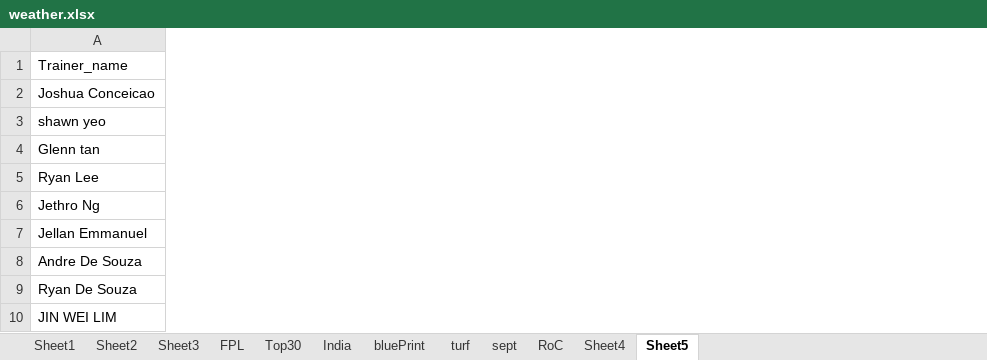
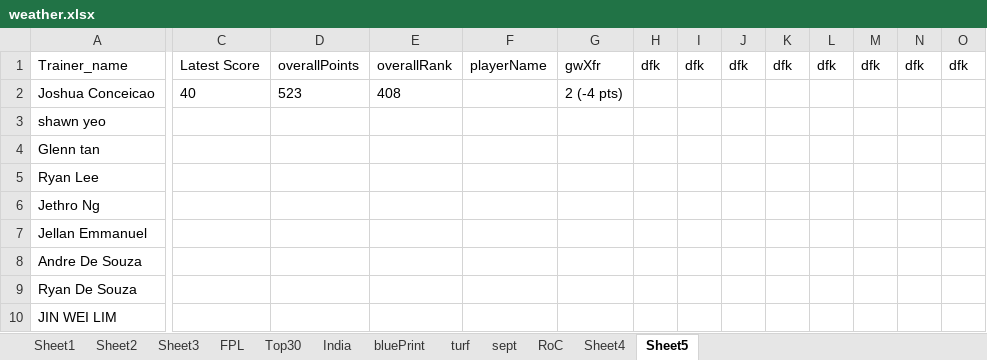
Before and after one commit to TenForBen/TenForBen.github.io, an Excel workbook: EdisonLogs/weather.xlsx, sheet Sheet5, drawn as a sheet; only a part is shown, gaps mark what is left out; values as stored, in another font and other column widths than the file's, no borders; the diff covers the shown part only; the diff names each change by its address in the sheet, - before the commit and + after, or states it on an @@ line.

```diff
--- a/EdisonLogs/weather.xlsx (sheet Sheet5)
+++ b/EdisonLogs/weather.xlsx (sheet Sheet5)
+column C, rows 1-2: Latest Score | 40
+column D, rows 1-2: overallPoints | 523
+column E, rows 1-2: overallRank | 408
+column F, row 1: playerName
+column G, rows 1-2: gwXfr | 2 (-4 pts)
+column H, row 1: dfk
+column I, row 1: dfk
+column J, row 1: dfk
+column K, row 1: dfk
+column L, row 1: dfk
+column M, row 1: dfk
+column N, row 1: dfk
+column O, row 1: dfk
```
Also changed, not shown: 22 added columns elsewhere in this sheet, 12 other files.
